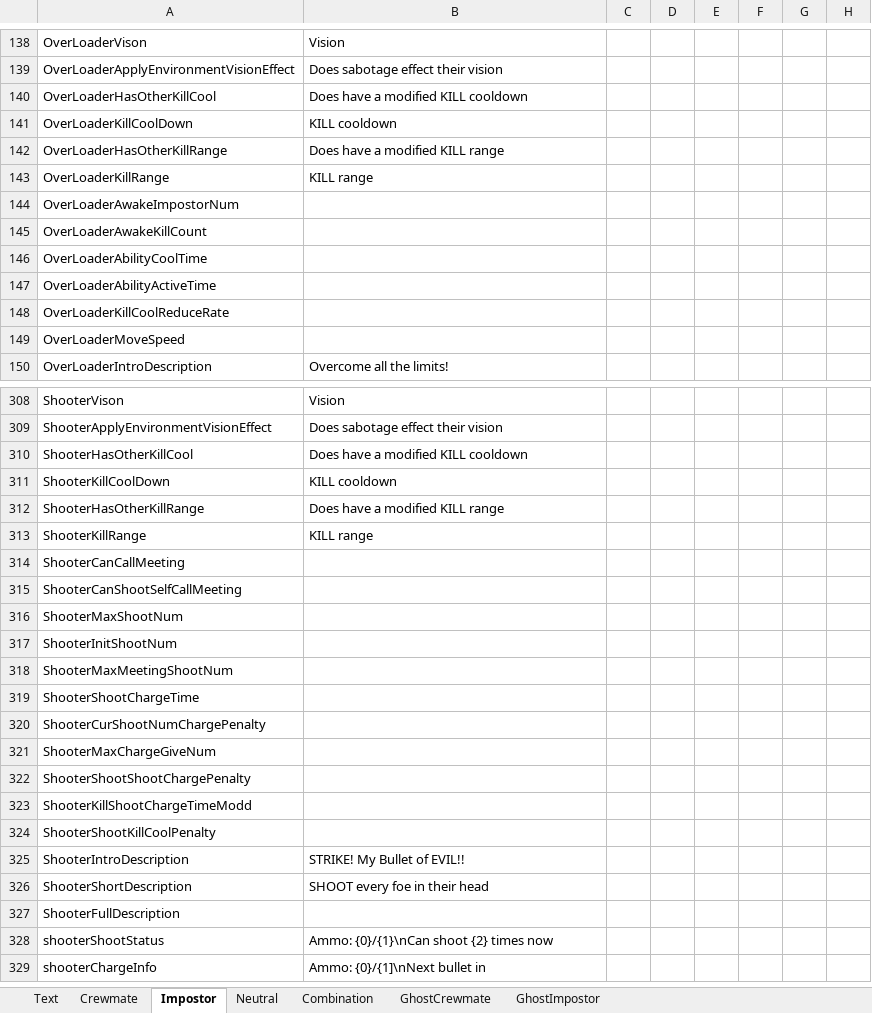
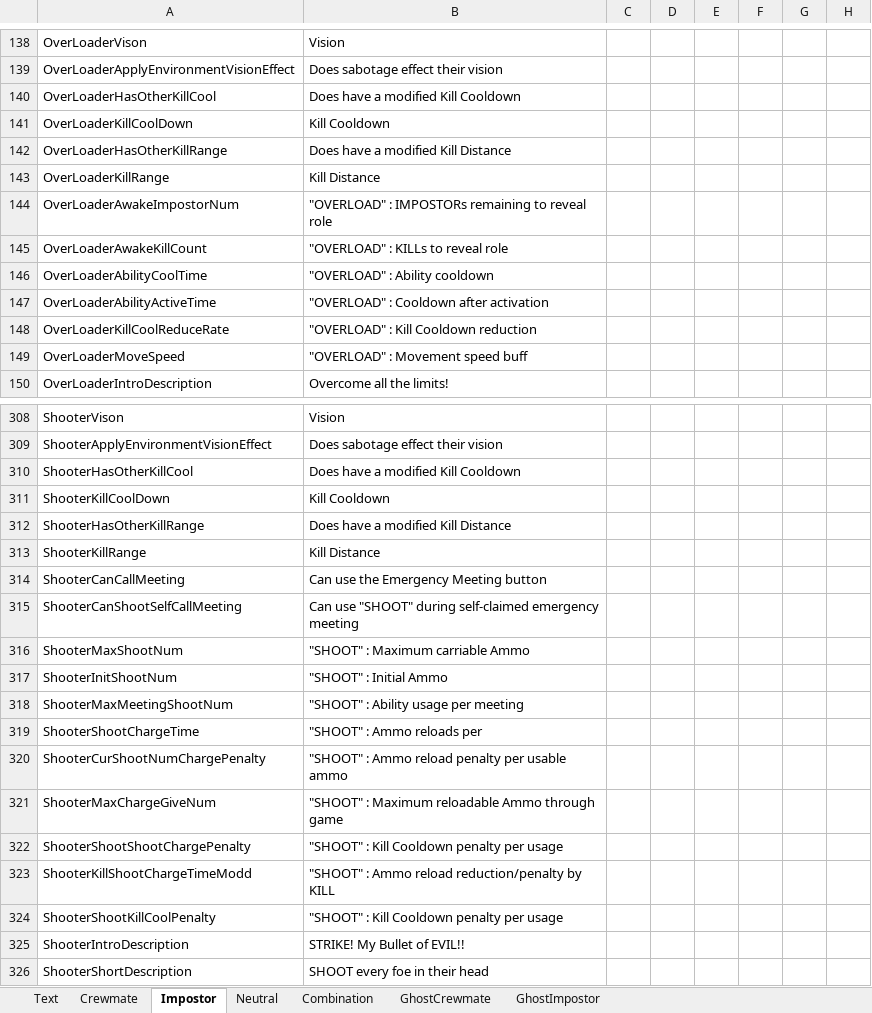
Before and after one commit to yukieiji/ExtremeRoles, an Excel workbook: ExtremeRolesTransData.xlsx, sheet Impostor, drawn as a sheet; only a part is shown, gaps mark what is left out; the shorter side is filled out with more unchanged rows; values as stored, in another font and other column widths than the file's, no borders; the diff covers the shown part only; the diff names each change by its address in the sheet, - before the commit and + after, or states it on an @@ line.

```diff
--- a/ExtremeRolesTransData.xlsx (sheet Impostor)
+++ b/ExtremeRolesTransData.xlsx (sheet Impostor)
-B140: Does have a modified KILL cooldown
+B140: Does have a modified Kill Cooldown
-B141: KILL cooldown
+B141: Kill Cooldown
-B142: Does have a modified KILL range
+B142: Does have a modified Kill Distance
-B143: KILL range
+B143: Kill Distance
-B144: (empty)
+B144: "OVERLOAD" : IMPOSTORs remaining to reveal role
-B145: (empty)
+B145: "OVERLOAD" : KILLs to reveal role
-B146: (empty)
+B146: "OVERLOAD" : Ability cooldown
-B147: (empty)
+B147: "OVERLOAD" : Cooldown after activation
-B148: (empty)
+B148: "OVERLOAD" : Kill Cooldown reduction
-B149: (empty)
+B149: "OVERLOAD" : Movement speed buff
-B310: Does have a modified KILL cooldown
+B310: Does have a modified Kill Cooldown
-B311: KILL cooldown
+B311: Kill Cooldown
-B312: Does have a modified KILL range
+B312: Does have a modified Kill Distance
-B313: KILL range
+B313: Kill Distance
-B314: (empty)
+B314: Can use the Emergency Meeting button
-B315: (empty)
+B315: Can use "SHOOT" during self-claimed emergency meeting
-B316: (empty)
+B316: "SHOOT" : Maximum carriable Ammo
-B317: (empty)
+B317: "SHOOT" : Initial Ammo
-B318: (empty)
+B318: "SHOOT" : Ability usage per meeting
-B319: (empty)
+B319: "SHOOT" : Ammo reloads per
-B320: (empty)
+B320: "SHOOT" : Ammo reload penalty per usable ammo
-B321: (empty)
+B321: "SHOOT" : Maximum reloadable Ammo through game
-B322: (empty)
+B322: "SHOOT" : Kill Cooldown penalty per usage
-B323: (empty)
+B323: "SHOOT" : Ammo reload reduction/penalty by KILL
-B324: (empty)
+B324: "SHOOT" : Kill Cooldown penalty per usage
```
Also changed, not shown: 116 edited cells elsewhere in this sheet, sheet Neutral, sheet Crewmate, sheet Combination, sheet Text.
